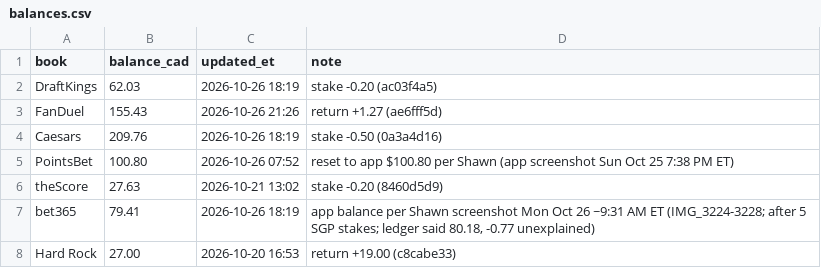
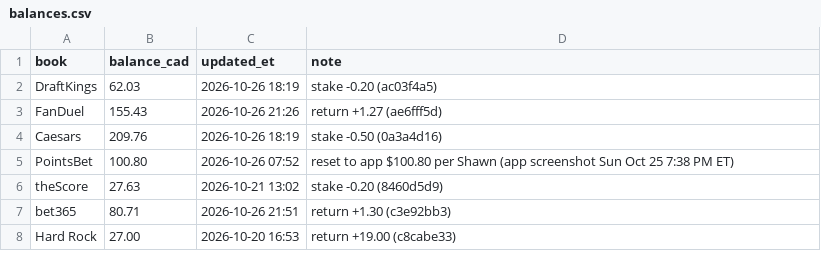
Before and after one commit to s-chuch/bet-dashboard, a CSV file: data/balances.csv, drawn as a sheet.

```diff
--- a/data/balances.csv
+++ b/data/balances.csv
@@ -6,3 +6,3 @@ PointsBet,100.80,2026-10-26 07:52,reset to app $100.80 per Shawn (app screenshot
 theScore,27.63,2026-10-21 13:02,stake -0.20 (8460d5d9)
-bet365,79.41,2026-10-26 18:19,"app balance per Shawn screenshot Mon Oct 26 ~9:31 AM ET (IMG_3224-3228; after 5 SGP stakes; ledger said 80.18, -0.77 unexplained)"
+bet365,80.71,2026-10-26 21:51,return +1.30 (c3e92bb3)
 Hard Rock,27.00,2026-10-20 16:53,return +19.00 (c8cabe33)
```
Also changed, not shown: data/bets.csv, data/ledger.csv, 4 other files.
